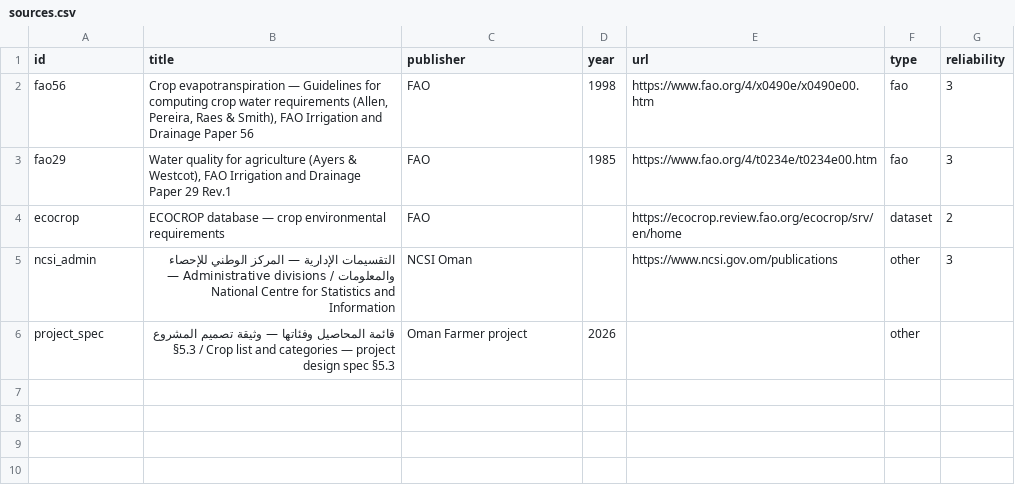
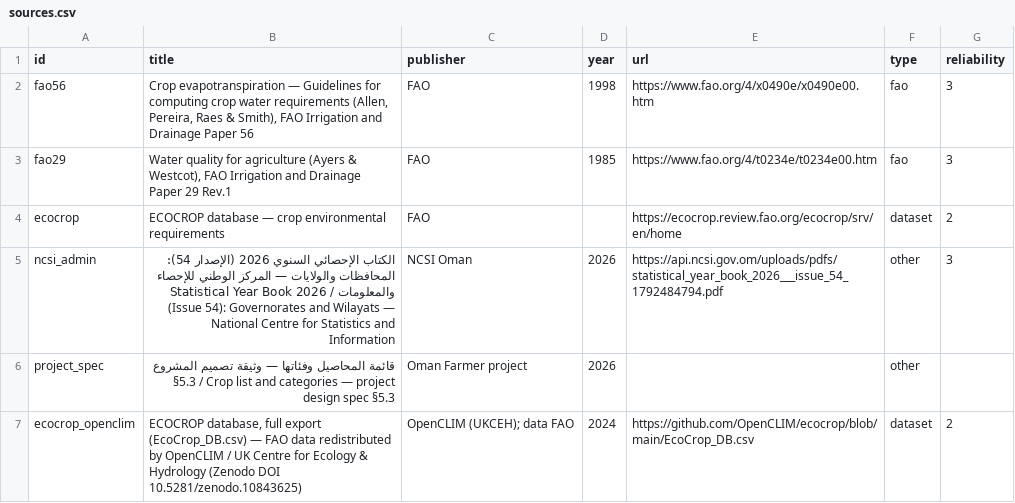
Before and after one commit to ishaqsqu-ctrl/oman-agri, a CSV file: data/sources.csv, drawn as a sheet.

```diff
--- a/data/sources.csv
+++ b/data/sources.csv
@@ -4,3 +4,4 @@ fao29,"Water quality for agriculture (Ayers & Westcot), FAO Irrigation and Drain
 ecocrop,ECOCROP database — crop environmental requirements,FAO,,https://ecocrop.review.fao.org/ecocrop/srv/en/home,dataset,2
-ncsi_admin,التقسيمات الإدارية — المركز الوطني للإحصاء والمعلومات / Administrative divisions — National Centre for Statistics and Information,NCSI Oman,,https://www.ncsi.gov.om/publications,other,3
+ncsi_admin,الكتاب الإحصائي السنوي 2026 (الإصدار 54): المحافظات والولايات — المركز الوطني للإحصاء والمعلومات / Statistical Year Book 2026 (Issue 54): Governorates and Wilayats — National Centre for Statistics and Information,NCSI Oman,2026,https://api.ncsi.gov.om/uploads/pdfs/statistical_year_book_2026___issue_54_1792484794.pdf,other,3
 project_spec,قائمة المحاصيل وفئاتها — وثيقة تصميم المشروع §5.3 / Crop list and categories — project design spec §5.3,Oman Farmer project,2026,,other,
+ecocrop_openclim,"ECOCROP database, full export (EcoCrop_DB.csv) — FAO data redistributed by OpenCLIM / UK Centre for Ecology & Hydrology (Zenodo DOI 10.5281/zenodo.10843625)",OpenCLIM (UKCEH); data FAO,2024,https://github.com/OpenCLIM/ecocrop/blob/main/EcoCrop_DB.csv,dataset,2
```
Also changed, not shown: data/crop_requirements.csv, data/crops.csv, 6 other files.
